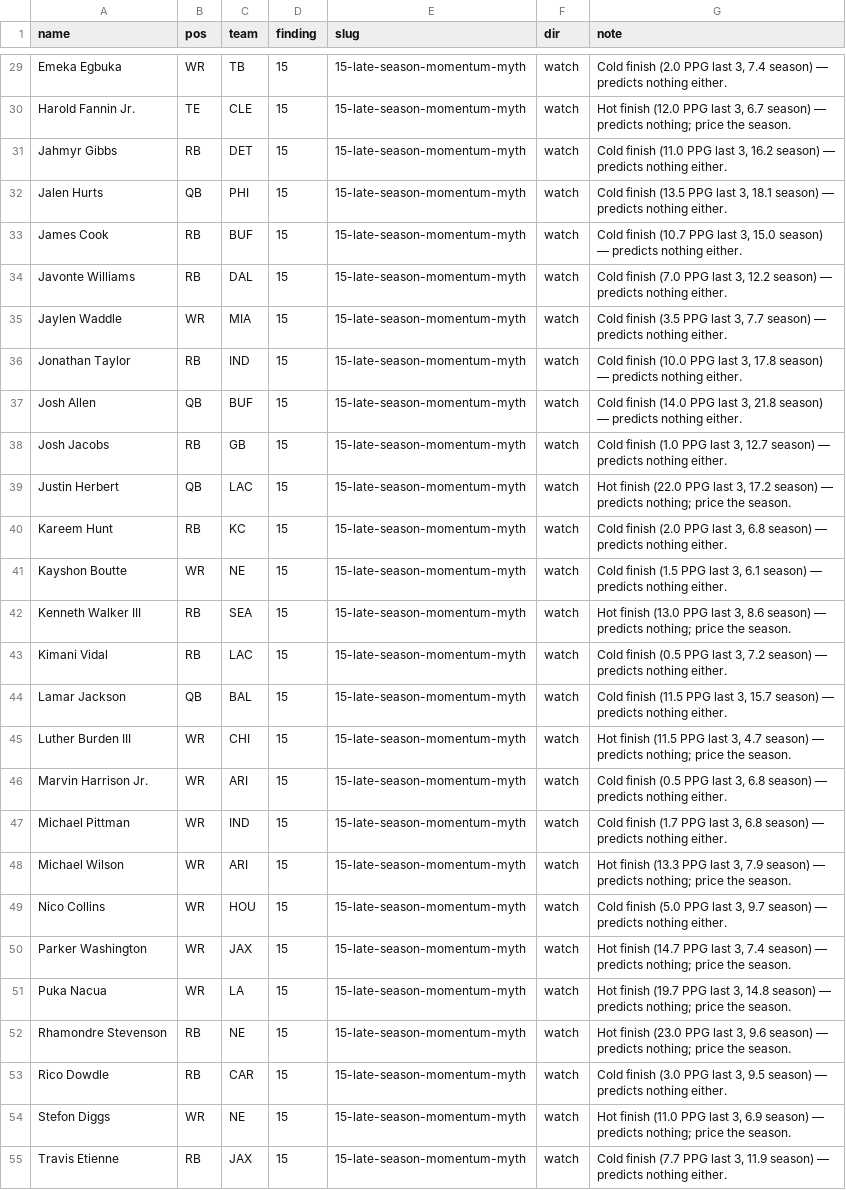
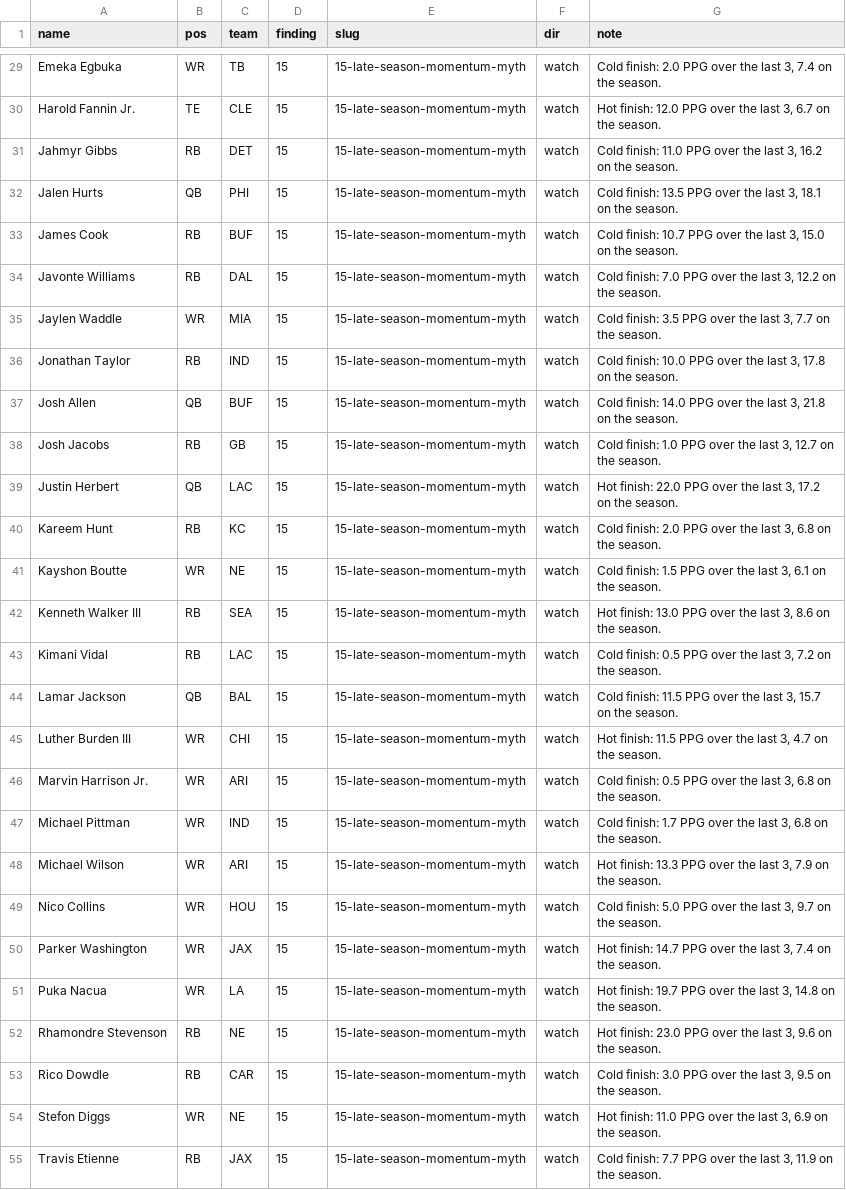
Before and after one commit to Zinkelburger/Fantasy-Football-Tool, a CSV file: engine/league-sim/data/market/findings_marks_2026.csv, drawn as a sheet; only a part is shown, gaps mark what is left out; the diff covers the shown part only; the diff names each change by its address in the sheet, - before the commit and + after, or states it on an @@ line.

```diff
--- a/engine/league-sim/data/market/findings_marks_2026.csv
+++ b/engine/league-sim/data/market/findings_marks_2026.csv
-G29 (note): Cold finish (2.0 PPG last 3, 7.4 season) — predicts nothing either.
+G29 (note): Cold finish: 2.0 PPG over the last 3, 7.4 on the season.
-G30 (note): Hot finish (12.0 PPG last 3, 6.7 season) — predicts nothing; price the season.
+G30 (note): Hot finish: 12.0 PPG over the last 3, 6.7 on the season.
-G31 (note): Cold finish (11.0 PPG last 3, 16.2 season) — predicts nothing either.
+G31 (note): Cold finish: 11.0 PPG over the last 3, 16.2 on the season.
-G32 (note): Cold finish (13.5 PPG last 3, 18.1 season) — predicts nothing either.
+G32 (note): Cold finish: 13.5 PPG over the last 3, 18.1 on the season.
-G33 (note): Cold finish (10.7 PPG last 3, 15.0 season) — predicts nothing either.
+G33 (note): Cold finish: 10.7 PPG over the last 3, 15.0 on the season.
-G34 (note): Cold finish (7.0 PPG last 3, 12.2 season) — predicts nothing either.
+G34 (note): Cold finish: 7.0 PPG over the last 3, 12.2 on the season.
-G35 (note): Cold finish (3.5 PPG last 3, 7.7 season) — predicts nothing either.
+G35 (note): Cold finish: 3.5 PPG over the last 3, 7.7 on the season.
-G36 (note): Cold finish (10.0 PPG last 3, 17.8 season) — predicts nothing either.
+G36 (note): Cold finish: 10.0 PPG over the last 3, 17.8 on the season.
-G37 (note): Cold finish (14.0 PPG last 3, 21.8 season) — predicts nothing either.
+G37 (note): Cold finish: 14.0 PPG over the last 3, 21.8 on the season.
-G38 (note): Cold finish (1.0 PPG last 3, 12.7 season) — predicts nothing either.
+G38 (note): Cold finish: 1.0 PPG over the last 3, 12.7 on the season.
-G39 (note): Hot finish (22.0 PPG last 3, 17.2 season) — predicts nothing; price the season.
+G39 (note): Hot finish: 22.0 PPG over the last 3, 17.2 on the season.
-G40 (note): Cold finish (2.0 PPG last 3, 6.8 season) — predicts nothing either.
+G40 (note): Cold finish: 2.0 PPG over the last 3, 6.8 on the season.
-G41 (note): Cold finish (1.5 PPG last 3, 6.1 season) — predicts nothing either.
+G41 (note): Cold finish: 1.5 PPG over the last 3, 6.1 on the season.
-G42 (note): Hot finish (13.0 PPG last 3, 8.6 season) — predicts nothing; price the season.
+G42 (note): Hot finish: 13.0 PPG over the last 3, 8.6 on the season.
-G43 (note): Cold finish (0.5 PPG last 3, 7.2 season) — predicts nothing either.
+G43 (note): Cold finish: 0.5 PPG over the last 3, 7.2 on the season.
-G44 (note): Cold finish (11.5 PPG last 3, 15.7 season) — predicts nothing either.
+G44 (note): Cold finish: 11.5 PPG over the last 3, 15.7 on the season.
-G45 (note): Hot finish (11.5 PPG last 3, 4.7 season) — predicts nothing; price the season.
+G45 (note): Hot finish: 11.5 PPG over the last 3, 4.7 on the season.
-G46 (note): Cold finish (0.5 PPG last 3, 6.8 season) — predicts nothing either.
+G46 (note): Cold finish: 0.5 PPG over the last 3, 6.8 on the season.
-G47 (note): Cold finish (1.7 PPG last 3, 6.8 season) — predicts nothing either.
+G47 (note): Cold finish: 1.7 PPG over the last 3, 6.8 on the season.
-G48 (note): Hot finish (13.3 PPG last 3, 7.9 season) — predicts nothing; price the season.
+G48 (note): Hot finish: 13.3 PPG over the last 3, 7.9 on the season.
-G49 (note): Cold finish (5.0 PPG last 3, 9.7 season) — predicts nothing either.
+G49 (note): Cold finish: 5.0 PPG over the last 3, 9.7 on the season.
-G50 (note): Hot finish (14.7 PPG last 3, 7.4 season) — predicts nothing; price the season.
+G50 (note): Hot finish: 14.7 PPG over the last 3, 7.4 on the season.
-G51 (note): Hot finish (19.7 PPG last 3, 14.8 season) — predicts nothing; price the season.
+G51 (note): Hot finish: 19.7 PPG over the last 3, 14.8 on the season.
-G52 (note): Hot finish (23.0 PPG last 3, 9.6 season) — predicts nothing; price the season.
+G52 (note): Hot finish: 23.0 PPG over the last 3, 9.6 on the season.
-G53 (note): Cold finish (3.0 PPG last 3, 9.5 season) — predicts nothing either.
+G53 (note): Cold finish: 3.0 PPG over the last 3, 9.5 on the season.
-G54 (note): Hot finish (11.0 PPG last 3, 6.9 season) — predicts nothing; price the season.
+G54 (note): Hot finish: 11.0 PPG over the last 3, 6.9 on the season.
-G55 (note): Cold finish (7.7 PPG last 3, 11.9 season) — predicts nothing either.
+G55 (note): Cold finish: 7.7 PPG over the last 3, 11.9 on the season.
```
Also changed, not shown: 147 edited cells elsewhere in this file, 41 other files.
